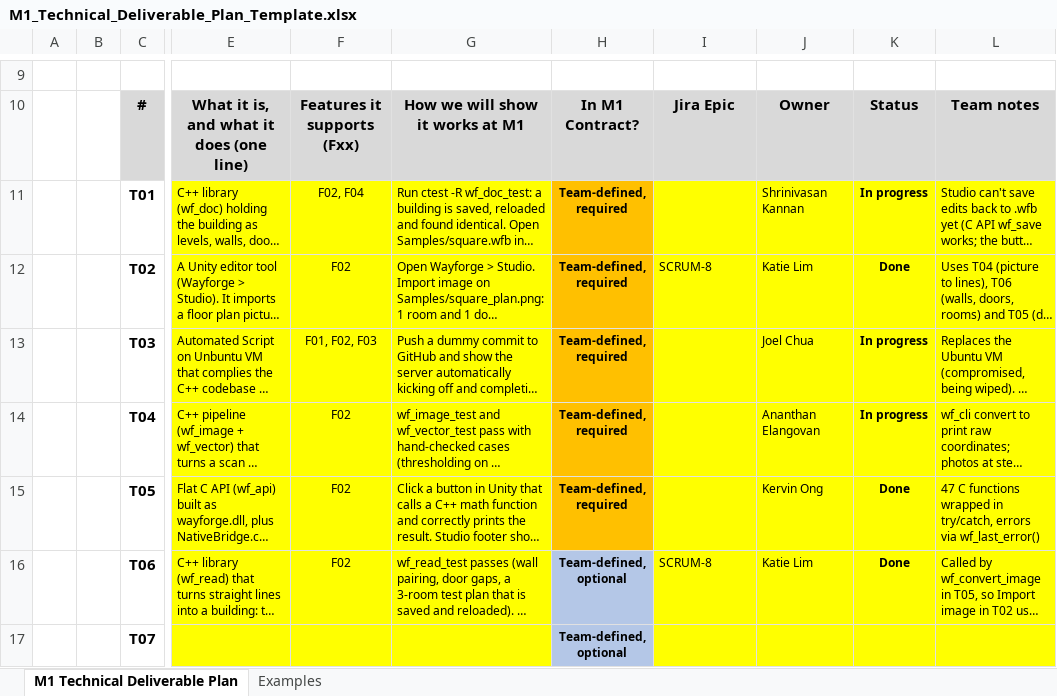
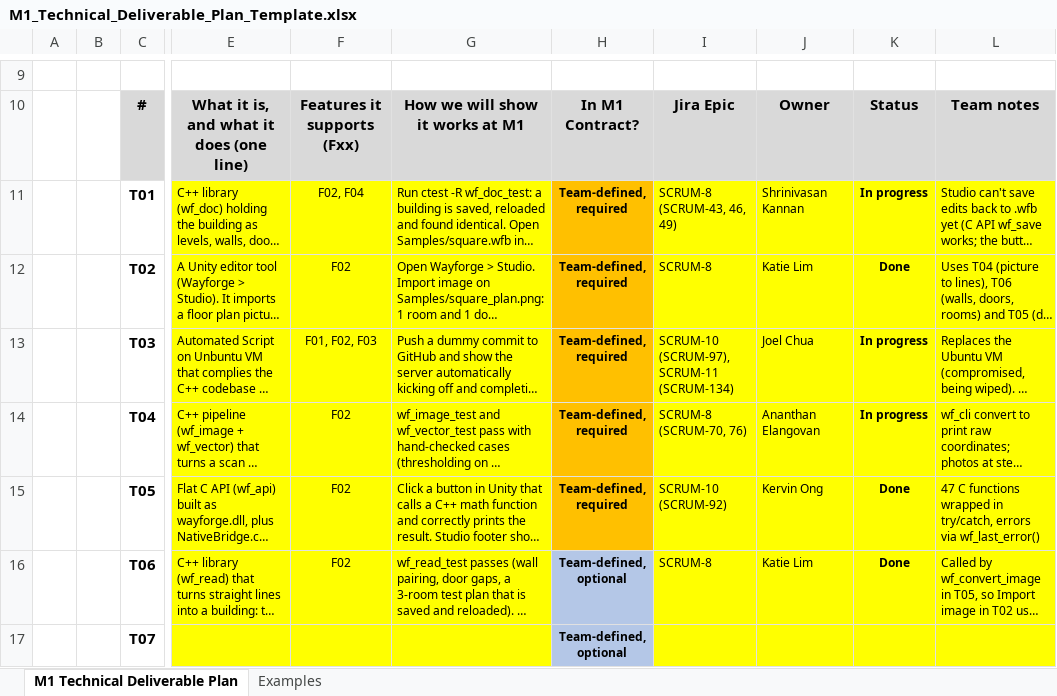
Before and after one commit to Ananth-cmd/csd3401f26-Team27-wf-wayforge, an Excel workbook: wayforge/docs/M1_Technical_Deliverable_Plan_Template.xlsx, sheet M1 Technical Deliverable Plan, drawn as a sheet; only a part is shown, gaps mark what is left out; long unchanged cells end in …; values as stored, in another font and other column widths than the file's, no borders; the diff names each change by its address in the sheet, - before the commit and + after, or states it on an @@ line.

Commit message:
Update M1_Technical_Deliverable_Plan_Template.xlsx

```diff
--- a/wayforge/docs/M1_Technical_Deliverable_Plan_Template.xlsx (sheet M1 Technical Deliverable Plan)
+++ b/wayforge/docs/M1_Technical_Deliverable_Plan_Template.xlsx (sheet M1 Technical Deliverable Plan)
-I11: (empty)
+I11: SCRUM-8 (SCRUM-43, 46, 49)
-I13: (empty)
+I13: SCRUM-10 (SCRUM-97), SCRUM-11 (SCRUM-134)
-I14: (empty)
+I14: SCRUM-8 (SCRUM-70, 76)
-I15: (empty)
+I15: SCRUM-10 (SCRUM-92)
```
